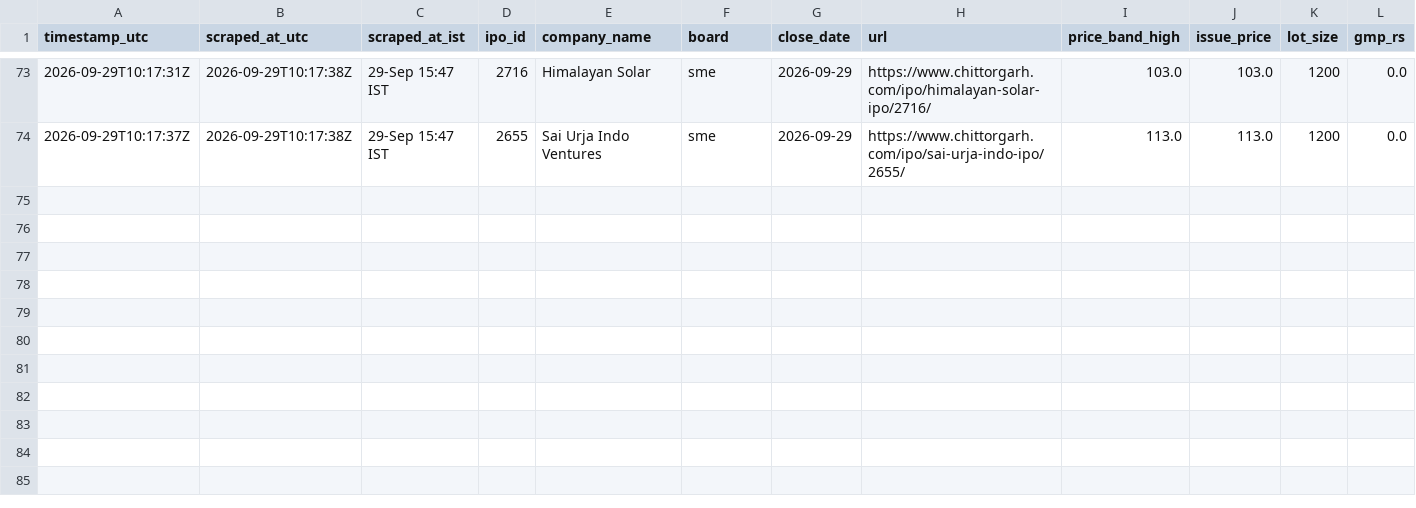
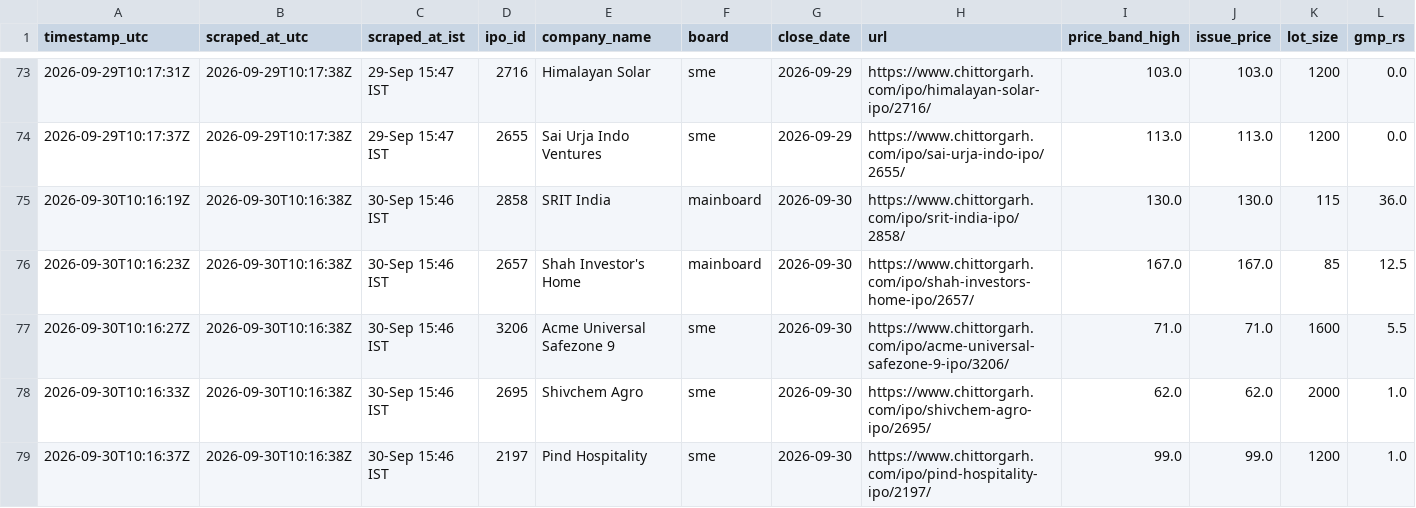
Before and after one commit to Vaibhav-162/money-monkey, a CSV file: data/live_audit_log.csv, drawn as a sheet; only a part is shown, gaps mark what is left out; rows hold the shown columns only; the diff names each change by its address in the sheet, - before the commit and + after, or states it on an @@ line.

```diff
--- a/data/live_audit_log.csv
+++ b/data/live_audit_log.csv
+row 75: 2026-09-30T10:16:19Z | 2026-09-30T10:16:38Z | 30-Sep 15:46 IST | 2858 | SRIT India | mainboard | 2026-09-30 | https://www.chittorgarh.com/ipo/srit-india-ipo/2858/ | 130.0 | 130.0 | 115 | 36.0
+row 76: 2026-09-30T10:16:23Z | 2026-09-30T10:16:38Z | 30-Sep 15:46 IST | 2657 | Shah Investor's Home | mainboard | 2026-09-30 | https://www.chittorgarh.com/ipo/shah-investors-home-ipo/2657/ | 167.0 | 167.0 | 85 | 12.5
+row 77: 2026-09-30T10:16:27Z | 2026-09-30T10:16:38Z | 30-Sep 15:46 IST | 3206 | Acme Universal Safezone 9 | sme | 2026-09-30 | https://www.chittorgarh.com/ipo/acme-universal-safezone-9-ipo/3206/ | 71.0 | 71.0 | 1600 | 5.5
+row 78: 2026-09-30T10:16:33Z | 2026-09-30T10:16:38Z | 30-Sep 15:46 IST | 2695 | Shivchem Agro | sme | 2026-09-30 | https://www.chittorgarh.com/ipo/shivchem-agro-ipo/2695/ | 62.0 | 62.0 | 2000 | 1.0
+row 79: 2026-09-30T10:16:37Z | 2026-09-30T10:16:38Z | 30-Sep 15:46 IST | 2197 | Pind Hospitality | sme | 2026-09-30 | https://www.chittorgarh.com/ipo/pind-hospitality-ipo/2197/ | 99.0 | 99.0 | 1200 | 1.0
```
